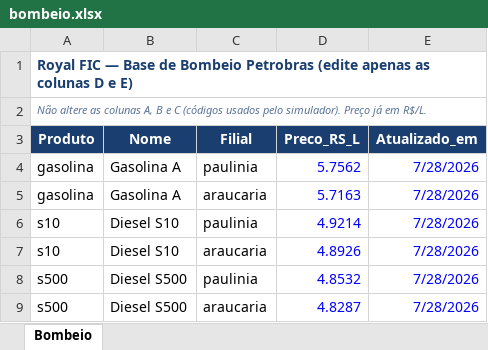
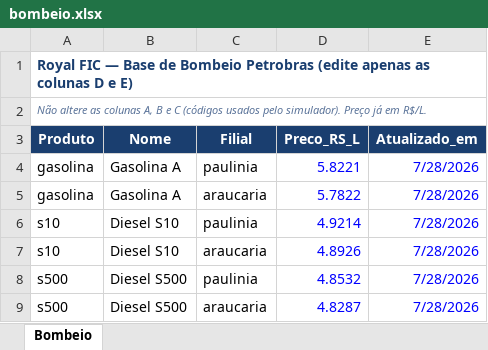
Before and after one commit to ygortezzin/Simulador-Importado, an Excel workbook: bombeio.xlsx, sheet Bombeio, drawn as a sheet; values as stored, in another font and other column widths than the file's, no borders; the diff names each change by its address in the sheet, - before the commit and + after, or states it on an @@ line.

Commit message:
Add files via upload

```diff
--- a/bombeio.xlsx (sheet Bombeio)
+++ b/bombeio.xlsx (sheet Bombeio)
-D4 (Preco_RS_L): 5.7562
+D4 (Preco_RS_L): 5.8221
-D5 (Preco_RS_L): 5.7163
+D5 (Preco_RS_L): 5.7822
```
